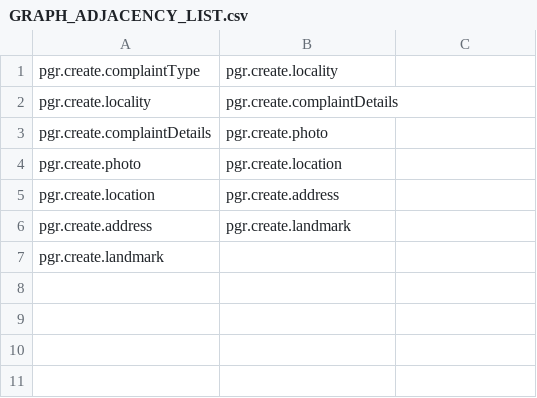
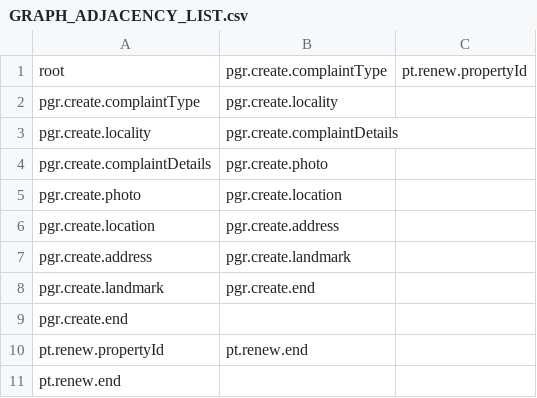
Before and after one commit to rushang7/chatbot, a CSV file: src/main/resources/GRAPH_ADJACENCY_LIST.csv, drawn as a sheet.

```diff
--- a/src/main/resources/GRAPH_ADJACENCY_LIST.csv
+++ b/src/main/resources/GRAPH_ADJACENCY_LIST.csv
@@ -1 +1,2 @@
+root,pgr.create.complaintType,pt.renew.propertyId
 pgr.create.complaintType,pgr.create.locality
@@ -6,2 +7,5 @@ pgr.create.location,pgr.create.address
 pgr.create.address,pgr.create.landmark
-pgr.create.landmark
+pgr.create.landmark,pgr.create.end
+pgr.create.end
+pt.renew.propertyId,pt.renew.end
+pt.renew.end
```
Also changed, not shown: 35 other files.
